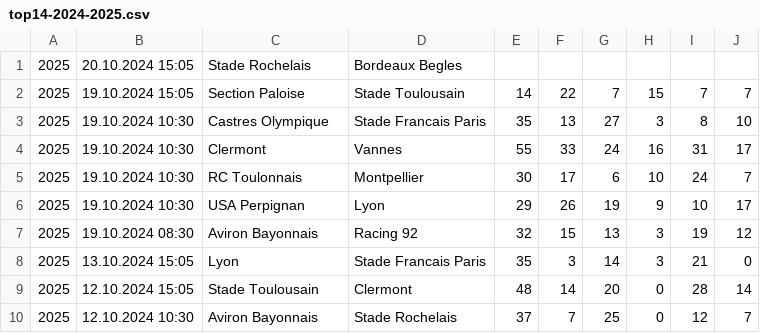
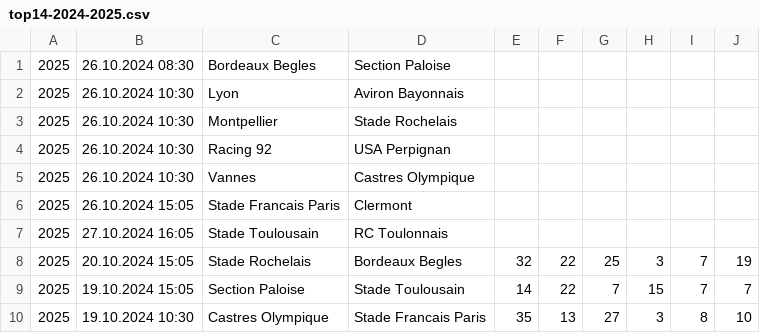
Before and after one commit to octonion/rugby, a CSV file: club/csv/top14-2024-2025.csv, drawn as a sheet; only a part is shown; the shorter side is filled out with more unchanged rows.

Commit message:
Club rugby update.

```diff
--- a/club/csv/top14-2024-2025.csv
+++ b/club/csv/top14-2024-2025.csv
@@ -1,2 +1,9 @@
-2025,20.10.2024 15:05,Stade Rochelais,Bordeaux Begles,,,,,,
+2025,26.10.2024 08:30,Bordeaux Begles,Section Paloise,,,,,,
+2025,26.10.2024 10:30,Lyon,Aviron Bayonnais,,,,,,
+2025,26.10.2024 10:30,Montpellier,Stade Rochelais,,,,,,
+2025,26.10.2024 10:30,Racing 92,USA Perpignan,,,,,,
+2025,26.10.2024 10:30,Vannes,Castres Olympique,,,,,,
+2025,26.10.2024 15:05,Stade Francais Paris,Clermont,,,,,,
+2025,27.10.2024 16:05,Stade Toulousain,RC Toulonnais,,,,,,
+2025,20.10.2024 15:05,Stade Rochelais,Bordeaux Begles,32,22,25,3,7,19
 2025,19.10.2024 15:05,Section Paloise,Stade Toulousain,14,22,7,15,7,7
```
Also changed, not shown: club/csv/premiership-2024-2025.csv, club/csv/urc-2024-2025.csv, 5 other files.
